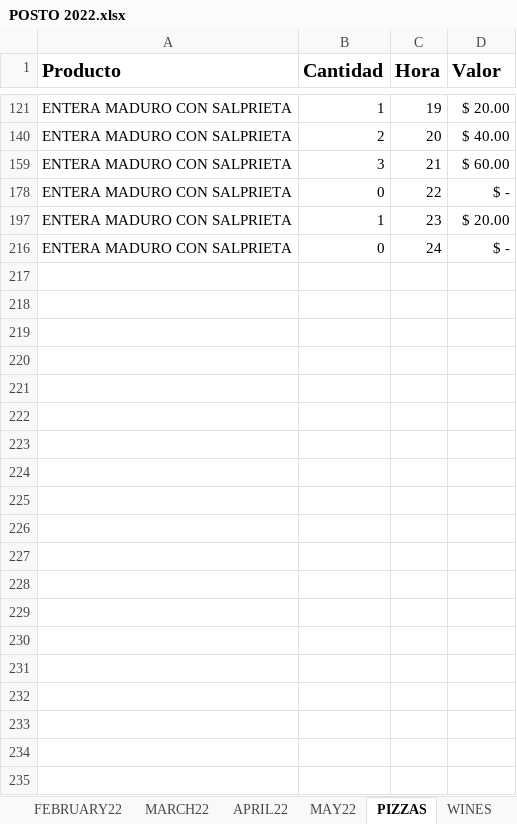
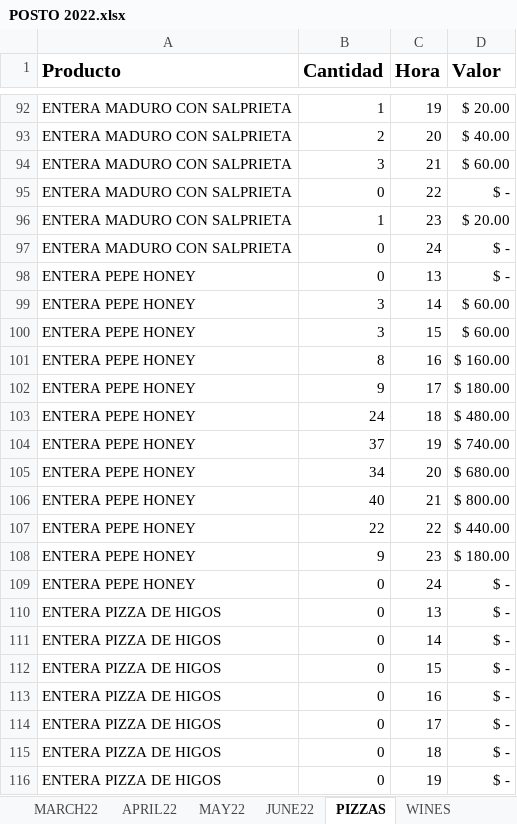
Before and after one commit to PieroMi/Data-Visualization-Web-App, an Excel workbook: POSTO 2022.xlsx, sheet PIZZAS, drawn as a sheet; only a part is shown, gaps mark what is left out; values as stored, in another font and other column widths than the file's, no borders; the diff covers the shown part only; the diff names each change by its address in the sheet, - before the commit and + after, or states it on an @@ line.

```diff
--- a/POSTO 2022.xlsx (sheet PIZZAS)
+++ b/POSTO 2022.xlsx (sheet PIZZAS)
+sheet tab: JUNE22
@@ row 98 unhidden: ENTERA PEPE HONEY | 0 | 13 | $ - @@
+row 99: ENTERA PEPE HONEY | 3 | 14 | $ 60.00
+row 100: ENTERA PEPE HONEY | 3 | 15 | $ 60.00
+row 101: ENTERA PEPE HONEY | 8 | 16 | $ 160.00
+row 102: ENTERA PEPE HONEY | 9 | 17 | $ 180.00
+row 103: ENTERA PEPE HONEY | 24 | 18 | $ 480.00
+row 104: ENTERA PEPE HONEY | 37 | 19 | $ 740.00
+row 105: ENTERA PEPE HONEY | 34 | 20 | $ 680.00
+row 106: ENTERA PEPE HONEY | 40 | 21 | $ 800.00
+row 107: ENTERA PEPE HONEY | 22 | 22 | $ 440.00
@@ row 108 unhidden: ENTERA PEPE HONEY | 9 | 23 | $ 180.00 @@
@@ row 109 unhidden: ENTERA PEPE HONEY | 0 | 24 | $ - @@
@@ row 110 unhidden: ENTERA PIZZA DE HIGOS | 0 | 13 | $ - @@
@@ row 111 unhidden: ENTERA PIZZA DE HIGOS | 0 | 14 | $ - @@
@@ row 112 unhidden: ENTERA PIZZA DE HIGOS | 0 | 15 | $ - @@
@@ row 113 unhidden: ENTERA PIZZA DE HIGOS | 0 | 16 | $ - @@
@@ row 114 unhidden: ENTERA PIZZA DE HIGOS | 0 | 17 | $ - @@
@@ row 115 unhidden: ENTERA PIZZA DE HIGOS | 0 | 18 | $ - @@
@@ row 116 unhidden: ENTERA PIZZA DE HIGOS | 0 | 19 | $ - @@
```
Also changed, not shown: 98 added rows and 135 hidden or unhidden rows elsewhere in this sheet, sheet BEVERAGES, sheet SLICES, sheet WINES, sheet SWEETS, sheet BEERS, sheet WineAnalysis, 2 more sheets, formulas that keep their value, hidden cells.
